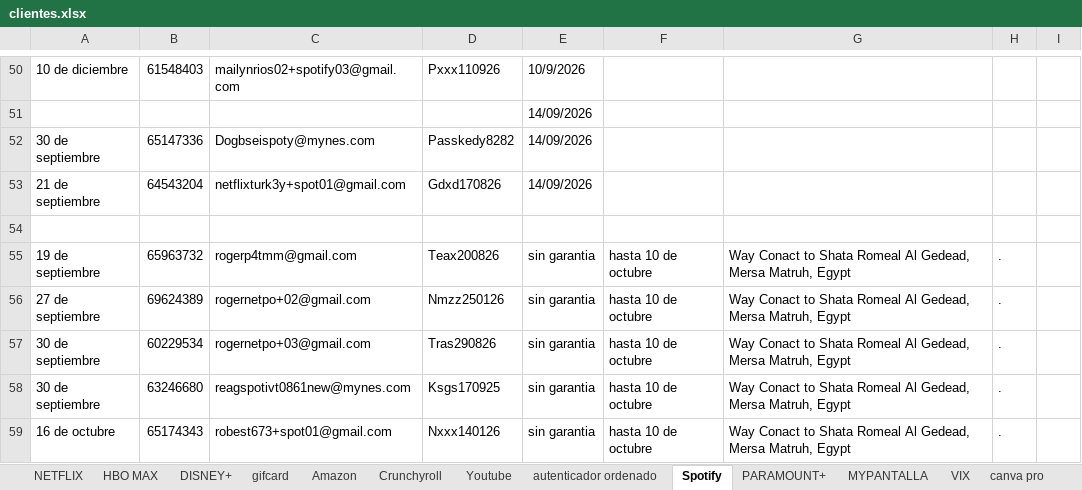
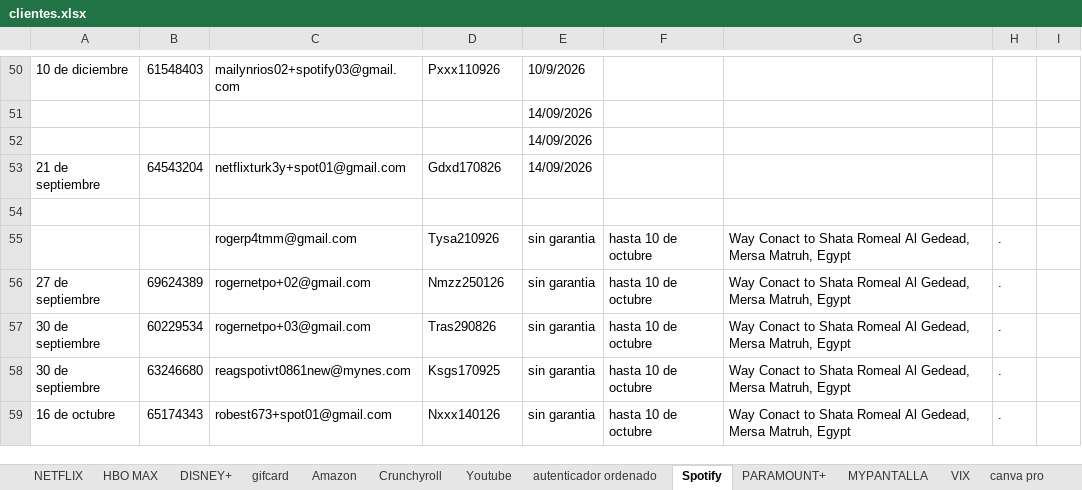
Before and after one commit to andresperea4215-beep/netflix-server, an Excel workbook: clientes.xlsx, sheet Spotify, drawn as a sheet; only a part is shown, gaps mark what is left out; values as stored, in another font and other column widths than the file's, no cell formats; charts and pictures not drawn; removed rows and columns are numbered as before the commit, all else as after; the diff covers the shown part only; the diff names each change by its address in the sheet, - before the commit and + after, or states it on an @@ line.

```diff
--- a/clientes.xlsx (sheet Spotify)
+++ b/clientes.xlsx (sheet Spotify)
-row 52: 30 de septiembre | 65147336 | Dogbseispoty@mynes.com | Passkedy8282 | 14/09/2026
+row 52:  |  |  |  | 14/09/2026
-A55: 19 de septiembre
+A55: (empty)
-B55: 65963732
+B55: (empty)
-D55: Teax200826
+D55: Tysa210926
```
Also changed, not shown: 30 edited cells elsewhere in this sheet, sheet NETFLIX, sheet HBO MAX, sheet DISNEY+, sheet canva pro, sheet PARAMOUNT+, sheet VIX, 5 more sheets, cell formats, charts or pictures.
